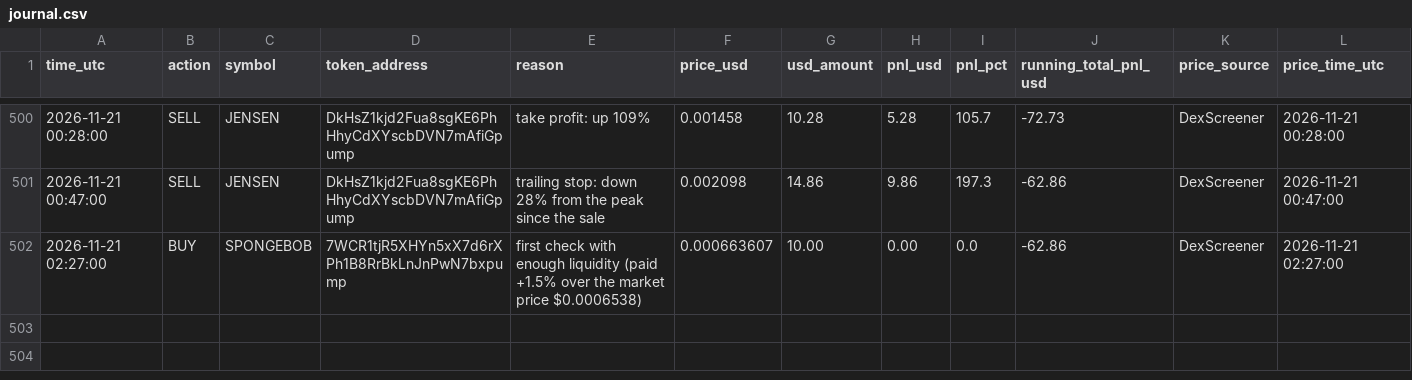
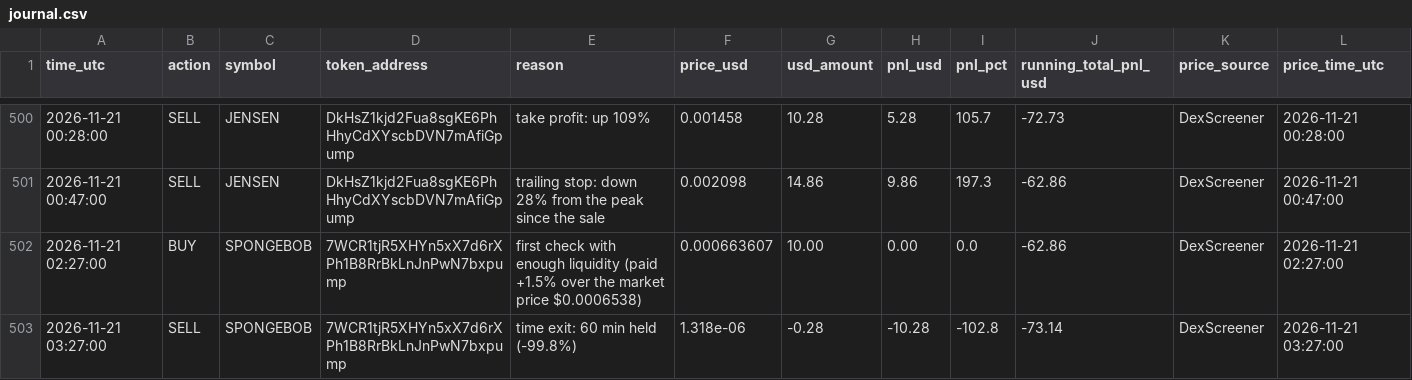
Before and after one commit to Asayed36/trading-bot, a CSV file: data/main-1min/liquid/l2/journal.csv, drawn as a sheet; only a part is shown, gaps mark what is left out.

```diff
--- a/data/main-1min/liquid/l2/journal.csv
+++ b/data/main-1min/liquid/l2/journal.csv
@@ -502 +502,2 @@ time_utc,action,symbol,token_address,reason,price_usd,usd_amount,pnl_usd,pnl_pct
 2026-11-21 02:27:00,BUY,SPONGEBOB,7WCR1tjR5XHYn5xX7d6rXPh1B8RrBkLnJnPwN7bxpump,first check with enough liquidity (paid +1.5% over the market price $0.0006538),0.000663607,10.00,0.00,0.0,-62.86,DexScreener,2026-11-21 02:27:00
+2026-11-21 03:27:00,SELL,SPONGEBOB,7WCR1tjR5XHYn5xX7d6rXPh1B8RrBkLnJnPwN7bxpump,time exit: 60 min held (-99.8%),1.318e-06,-0.28,-10.28,-102.8,-73.14,DexScreener,2026-11-21 03:27:00
```
Also changed, not shown: data/main-1min/liquid/l4/journal.csv, data/market/prices-2026-11-21.csv, 18 other files.
